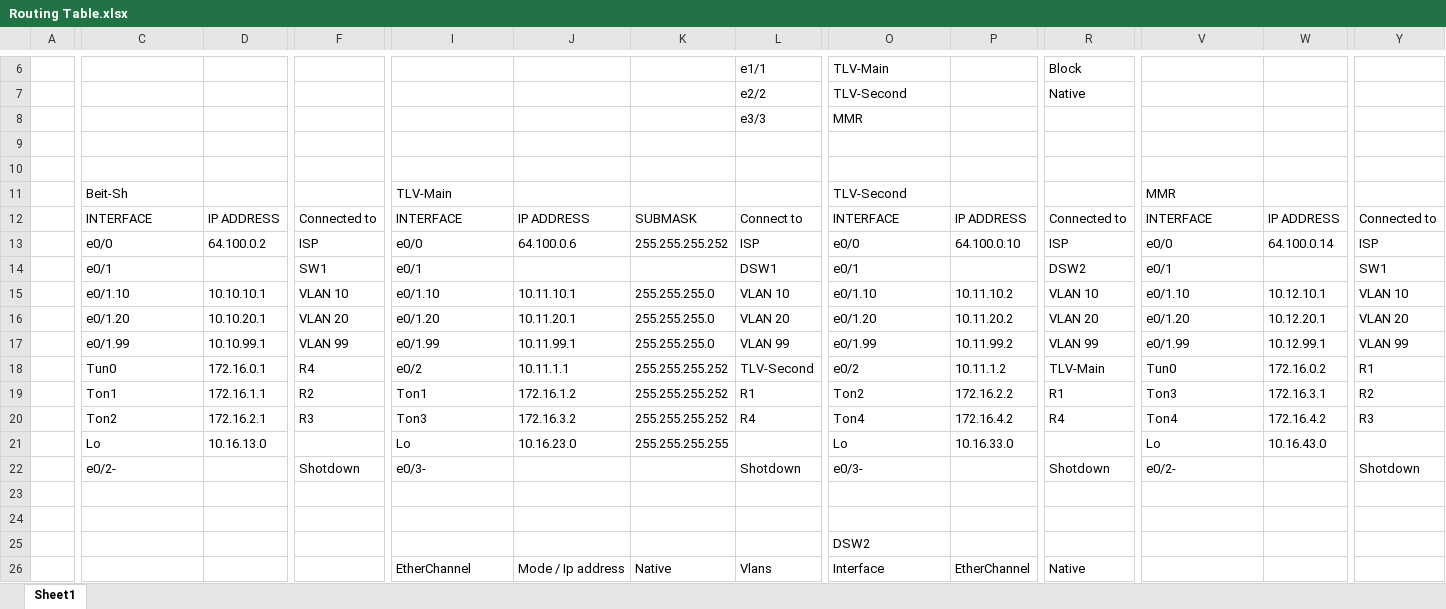
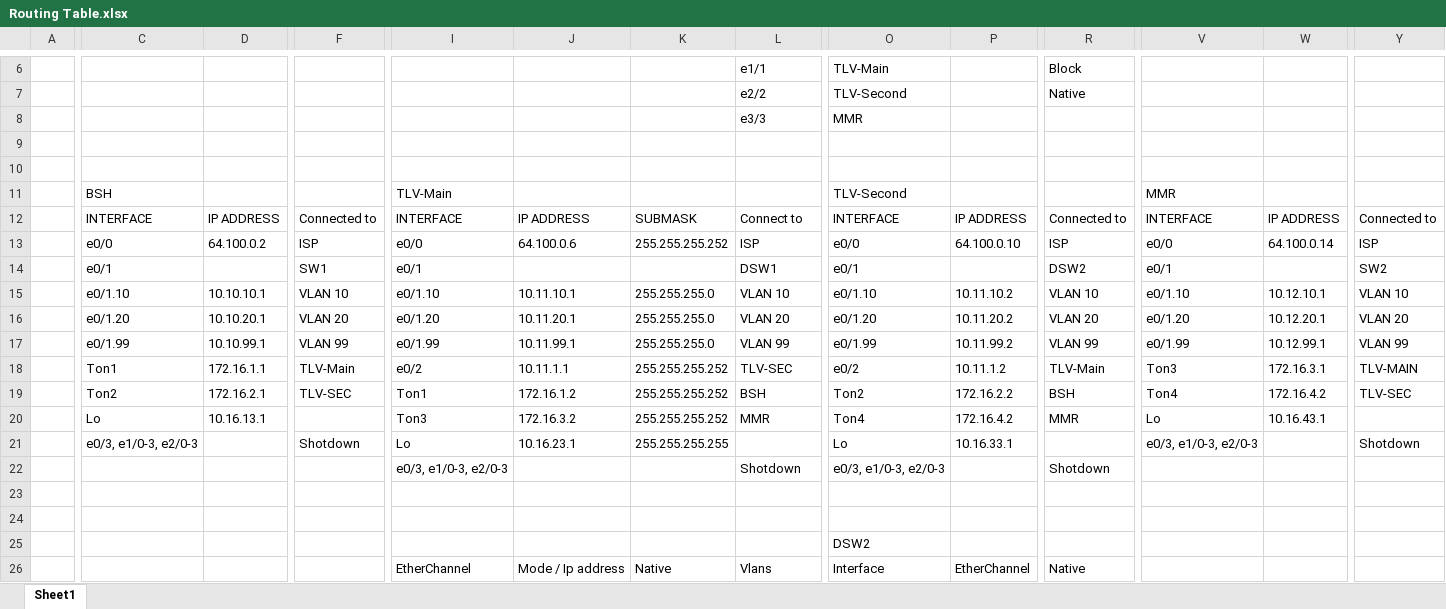
Before and after one commit to YairusCO/Network-Project, an Excel workbook: Routing Table.xlsx, sheet Sheet1, drawn as a sheet; only a part is shown, gaps mark what is left out; values as stored, in another font and other column widths than the file's, no cell formats; charts and pictures not drawn; removed rows and columns are numbered as before the commit, all else as after; rows hold the shown columns only; the diff covers the shown part only; the diff names each change by its address in the sheet, - before the commit and + after, or states it on an @@ line.

```diff
--- a/Routing Table.xlsx (sheet Sheet1)
+++ b/Routing Table.xlsx (sheet Sheet1)
-C11: Beit-Sh
+C11: BSH
-Y14: SW1
+Y14: SW2
-C18: Tun0
+C18: Ton1
-D18: 172.16.0.1
+D18: 172.16.1.1
-F18: R4
+F18: TLV-Main
-L18: TLV-Second
+L18: TLV-SEC
-V18: Tun0
+V18: Ton3
-W18: 172.16.0.2
+W18: 172.16.3.1
-Y18: R1
+Y18: TLV-MAIN
-row 19:  | Ton1 | 172.16.1.1 | R2 | Ton1 | 172.16.1.2 | 255.255.255.252 | R1 | Ton2 | 172.16.2.2 | R1 | Ton3 | 172.16.3.1 | R2
-F19: R3
+F19: TLV-SEC
-I19: Ton3
+I19: Ton1
-J19: 172.16.3.2
+J19: 172.16.1.2
-L19: R4
+L19: BSH
-O19: Ton4
+O19: Ton2
-P19: 172.16.4.2
+P19: 172.16.2.2
-R19: R4
+R19: BSH
-Y19: R3
+Y19: TLV-SEC
-D20: 10.16.13.0
+D20: 10.16.13.1
-I20: Lo
+I20: Ton3
-J20: 10.16.23.0
+J20: 172.16.3.2
-K20: 255.255.255.255
+K20: 255.255.255.252
-L20: (empty)
+L20: MMR
-O20: Lo
+O20: Ton4
-P20: 10.16.33.0
+P20: 172.16.4.2
-R20: (empty)
+R20: MMR
-W20: 10.16.43.0
+W20: 10.16.43.1
-row 22:  | e0/2- |  | Shotdown | e0/3- |  |  | Shotdown | e0/3- |  | Shotdown | e0/2- |  | Shotdown
+row 21:  | e0/3, e1/0-3, e2/0-3 |  | Shotdown | Lo | 10.16.23.1 | 255.255.255.255 |  | Lo | 10.16.33.1 |  | e0/3, e1/0-3, e2/0-3 |  | Shotdown
+row 22:  |  |  |  | e0/3, e1/0-3, e2/0-3 |  |  | Shotdown | e0/3, e1/0-3, e2/0-3 |  | Shotdown
```
Also changed, not shown: 1 added row, 1 removed row and 33 edited cells elsewhere in this sheet, cell formats, 2 other files.
